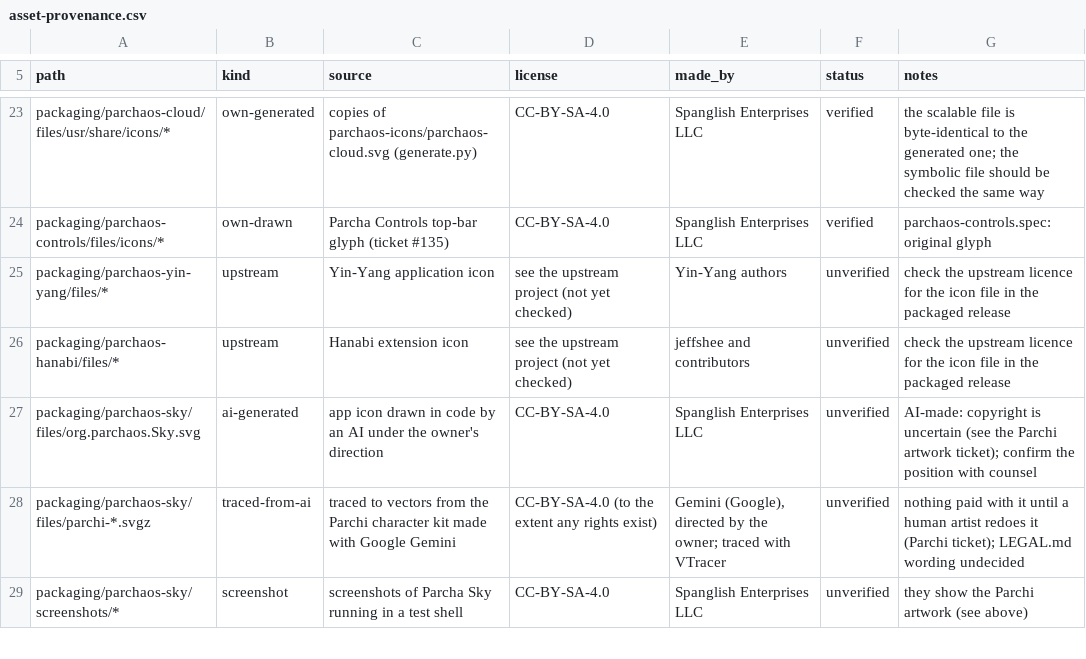
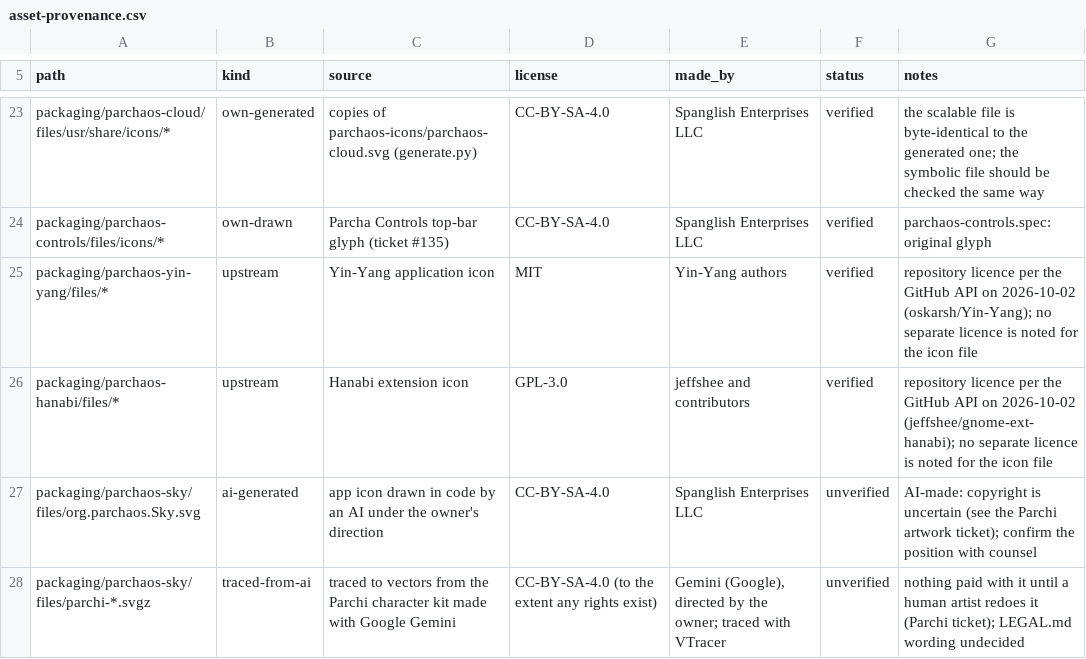
Before and after one commit to Spanglish-Enterprises/parchaos-gnome, a CSV file: docs/asset-provenance.csv, drawn as a sheet; only a part is shown, gaps mark what is left out; the shorter side is filled out with more unchanged rows.

```diff
--- a/docs/asset-provenance.csv
+++ b/docs/asset-provenance.csv
@@ -24,4 +24,4 @@ packaging/parchaos-cloud/files/usr/share/icons/*,own-generated,copies of parchao
 packaging/parchaos-controls/files/icons/*,own-drawn,Parcha Controls top-bar glyph (ticket #135),CC-BY-SA-4.0,Spanglish Enterprises LLC,verified,parchaos-controls.spec: original glyph
-packaging/parchaos-yin-yang/files/*,upstream,Yin-Yang application icon,see the upstream project (not yet checked),Yin-Yang authors,unverified,check the upstream licence for the icon file in the packaged release
-packaging/parchaos-hanabi/files/*,upstream,Hanabi extension icon,see the upstream project (not yet checked),jeffshee and contributors,unverified,check the upstream licence for the icon file in the packaged release
+packaging/parchaos-yin-yang/files/*,upstream,Yin-Yang application icon,MIT,Yin-Yang authors,verified,repository licence per the GitHub API on 2026-10-02 (oskarsh/Yin-Yang); no separate licence is noted for the icon file
+packaging/parchaos-hanabi/files/*,upstream,Hanabi extension icon,GPL-3.0,jeffshee and contributors,verified,repository licence per the GitHub API on 2026-10-02 (jeffshee/gnome-ext-hanabi); no separate licence is noted for the icon file
 packaging/parchaos-sky/files/org.parchaos.Sky.svg,ai-generated,app icon drawn in code by an AI under the owner's direction,CC-BY-SA-4.0,Spanglish Enterprises LLC,unverified,AI-made: copyright is uncertain (see the Parchi artwork ticket); confirm the position with counsel
```
